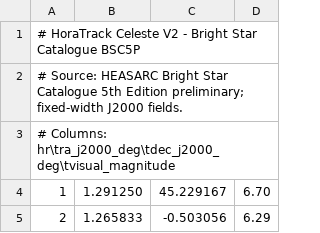
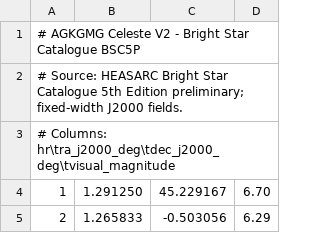
Before and after one commit to amaurygiboudot-arch/Pointage-travail, a TSV file: app/src/main/assets/celestial/bsc5p_v2.tsv, drawn as a sheet; only a part is shown.

```diff
--- a/app/src/main/assets/celestial/bsc5p_v2.tsv
+++ b/app/src/main/assets/celestial/bsc5p_v2.tsv
@@ -1,2 +1,2 @@
-# HoraTrack Celeste V2 - Bright Star Catalogue BSC5P
+# AGKGMG Celeste V2 - Bright Star Catalogue BSC5P
 # Source: HEASARC Bright Star Catalogue 5th Edition preliminary; fixed-width J2000 fields.
```
Also changed, not shown: 9 other files.
